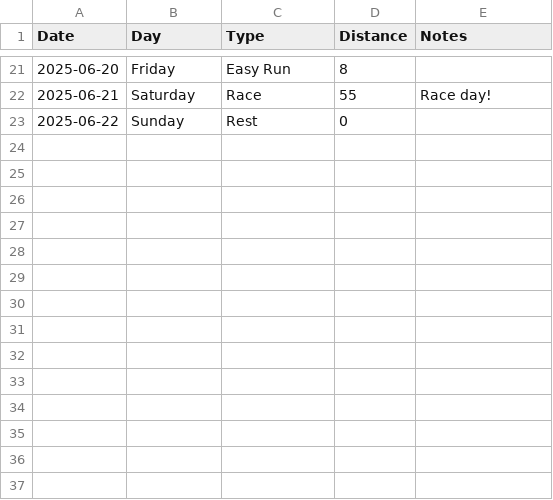
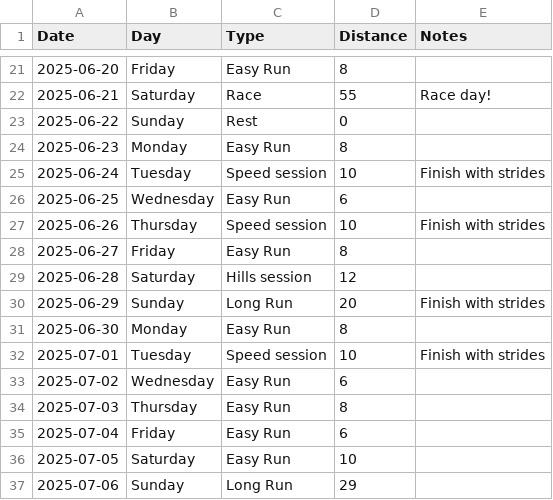
Before and after one commit to jberaunm/ai_coach_assistant, a CSV file: app/uploads/training_plan.csv, drawn as a sheet; only a part is shown, gaps mark what is left out.

```diff
--- a/app/uploads/training_plan.csv
+++ b/app/uploads/training_plan.csv
@@ -23 +23,15 @@ Date,Day,Type,Distance,Notes
 2025-06-22,Sunday,Rest,0,
+2025-06-23,Monday,Easy Run,8,
+2025-06-24,Tuesday,Speed session,10,Finish with strides
+2025-06-25,Wednesday,Easy Run,6,
+2025-06-26,Thursday,Speed session,10,Finish with strides
+2025-06-27,Friday,Easy Run,8,
+2025-06-28,Saturday,Hills session,12,
+2025-06-29,Sunday,Long Run,20,Finish with strides
+2025-06-30,Monday,Easy Run,8,
+2025-07-01,Tuesday,Speed session,10,Finish with strides
+2025-07-02,Wednesday,Easy Run,6,
+2025-07-03,Thursday,Easy Run,8,
+2025-07-04,Friday,Easy Run,6,
+2025-07-05,Saturday,Easy Run,10,
+2025-07-06,Sunday,Long Run,29,
```
Also changed, not shown: 21 other files.
